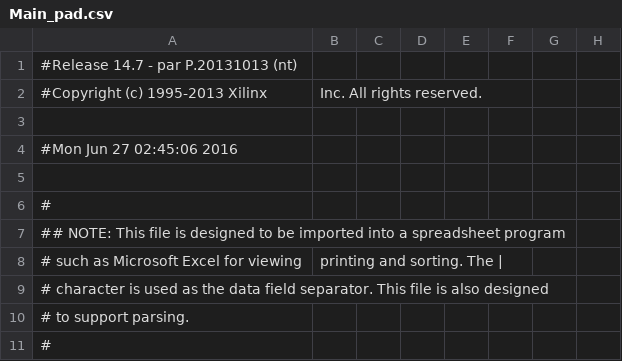
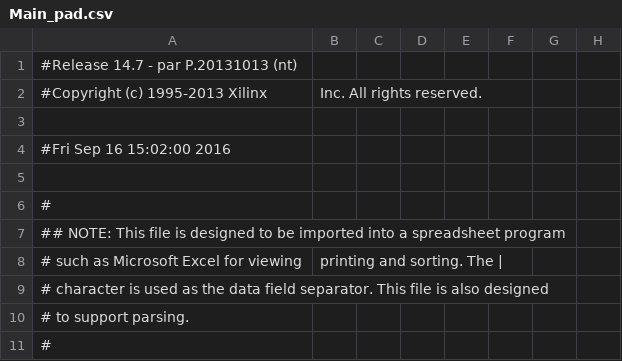
Before and after one commit to Raimmaster/Breakout-FPGA, a CSV file: Main_pad.csv, drawn as a sheet; only a part is shown; the diff names each change by its address in the sheet, - before the commit and + after, or states it on an @@ line.

```diff
--- a/Main_pad.csv
+++ b/Main_pad.csv
-A4: #Mon Jun 27 02:45:06 2016
+A4: #Fri Sep 16 15:02:00 2016
```
Also changed, not shown: 35 other files.
